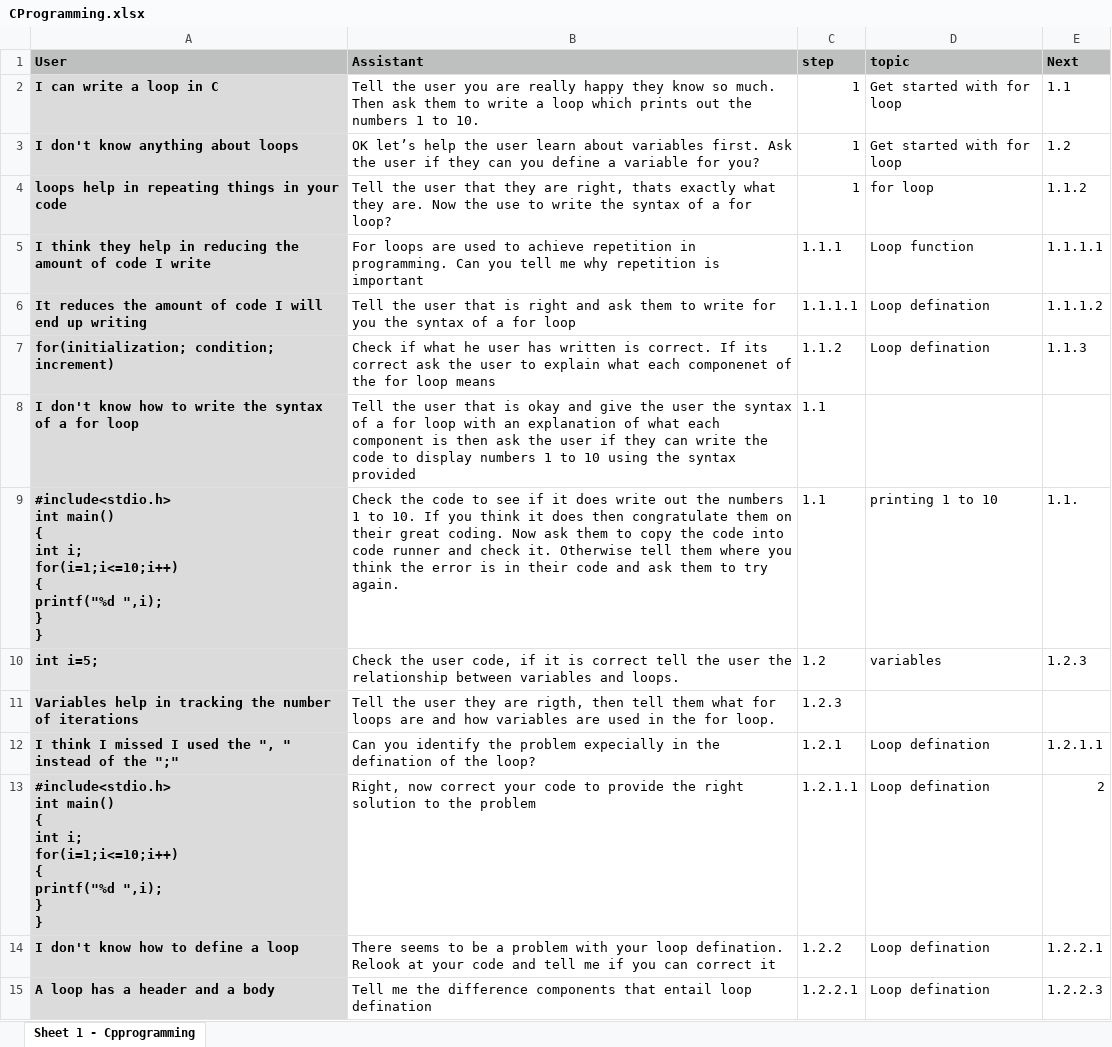
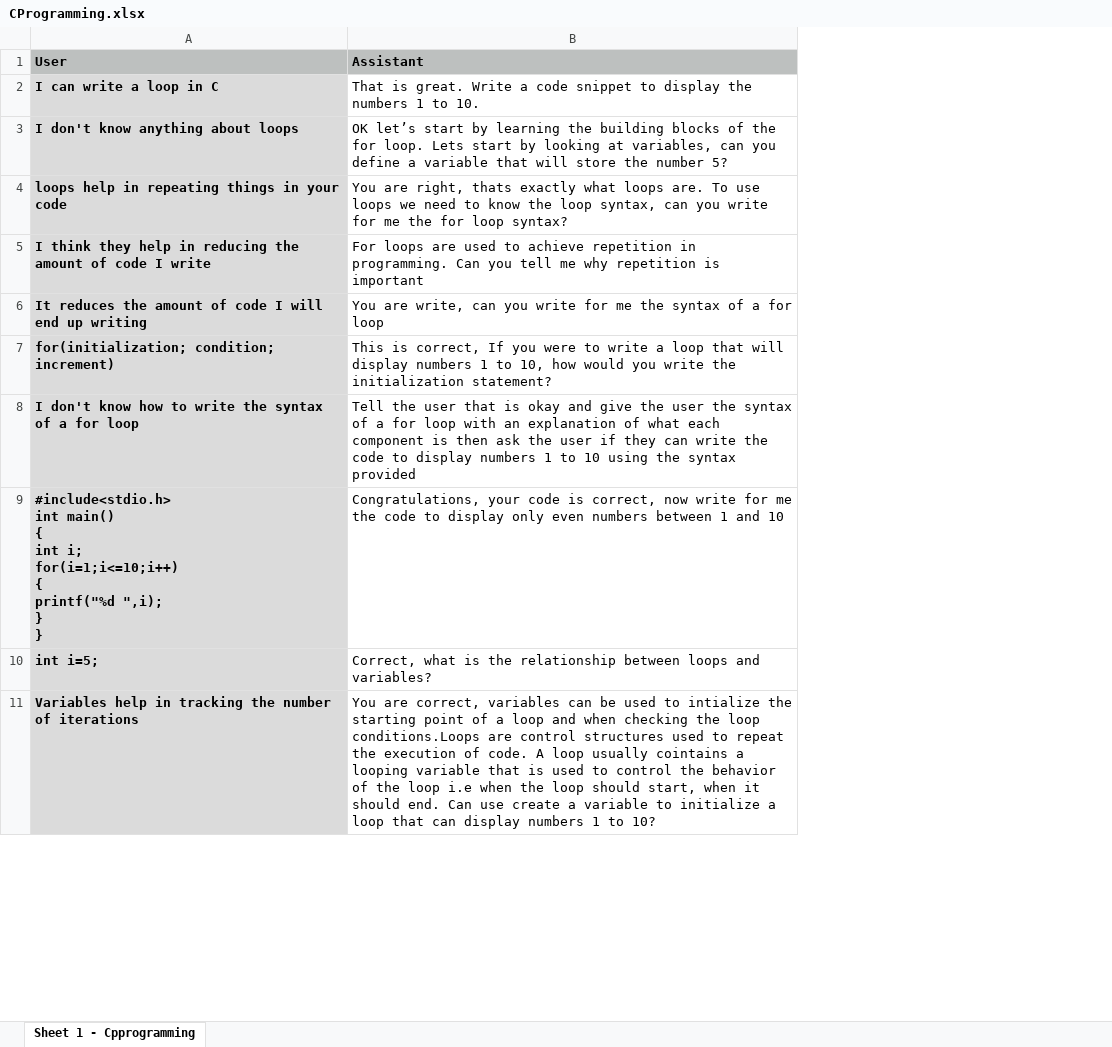
Before and after one commit to soccermatics/twelve-gpt-educational, an Excel workbook: data/gpt_examples/CProgramming.xlsx, sheet Sheet 1 - Cpprogramming, drawn as a sheet; only a part is shown; values as stored, in another font and other column widths than the file's, no borders; removed rows and columns are numbered as before the commit, all else as after; ↵ is a line break in a cell; the diff covers the shown part only; the diff names each change by its address in the sheet, - before the commit and + after, or states it on an @@ line.

```diff
--- a/data/gpt_examples/CProgramming.xlsx (sheet Sheet 1 - Cpprogramming)
+++ b/data/gpt_examples/CProgramming.xlsx (sheet Sheet 1 - Cpprogramming)
-column C (step), rows 2-11: 1 | 1 | 1 | 1.1.1 | 1.1.1.1 | 1.1.2 | 1.1 | 1.1 | 1.2 | 1.2.3
-column D (topic), rows 2-10: Get started with for loop | Get started with for loop | for loop | Loop function | Loop defination | Loop defination |  | printing 1 to 10 | variables
-column E (Next), rows 2-10: 1.1 | 1.2 | 1.1.2 | 1.1.1.1 | 1.1.1.2 | 1.1.3 |  | 1.1. | 1.2.3
-B2 (Assistant): Tell the user you are really happy they know so much. Then ask them to write a loop which prints out the numbers…
+B2 (Assistant): That is great. Write a code snippet to display the numbers…
-B3 (Assistant): OK let’s help the user learn about variables first. Ask the user if they can you define a variable for you?
+B3 (Assistant): OK let’s start by learning the building blocks of the for loop. Lets start by looking at variables, can you define a variable that will store the number 5?
-B4 (Assistant): Tell the user that they are right, thats exactly what they are. Now the use to write the syntax of a for loop?
+B4 (Assistant): You are right, thats exactly what loops are. To use loops we need to know the loop syntax, can you write for me the for loop syntax?
-B6 (Assistant): Tell the user that is right and ask them to write for you the syntax…
+B6 (Assistant): You are write, can you write for me the syntax…
-B7 (Assistant): Check if what he user has written is correct. If its correct ask the user to explain what each componenet of the for loop means
+B7 (Assistant): This is correct, If you were to write a loop that will display numbers 1 to 10, how would you write the initialization statement?
-B9 (Assistant): Check the code to see if it does write out the numbers 1 to 10. If you think it does then congratulate them on their great coding. Now ask them to copy the code into code runner and check it. Otherwise tell them where you think the error is in their code and ask them to try again.
+B9 (Assistant): Congratulations, your code is correct, now write for me the code to display only even numbers between 1 and 10
-B10 (Assistant): Check the user code, if it is correct tell the user the relationship between variables and loops.
+B10 (Assistant): Correct, what is the relationship between loops and variables?
-B11 (Assistant): Tell the user they are rigth, then tell them what for loops are and how variables are used in the for loop.
+B11 (Assistant): You are correct, variables can be used to intialize the starting point of a loop and when checking the loop conditions.Loops are control structures used to repeat the execution of code. A loop usually cointains a looping variable that is used to control the behavior of the loop i.e when the loop should start, when it should end. Can use create a variable to initialize a loop that can display numbers 1 to 10?
-row 12: I think I missed I used the ", " instead of the ";" | Can you identify the problem expecially in the defination of the loop? | 1.2.1 | Loop defination | 1.2.1.1
-row 13: #include<stdio.h> ↵ int main() ↵ { ↵ int i; ↵ for(i=1;i<=10;i++) ↵ { ↵ printf("%d ",i); ↵ } ↵ } | Right, now correct your code to provide the right solution to the problem | 1.2.1.1 | Loop defination | 2
-row 14: I don't know how to define a loop | There seems to be a problem with your loop defination. Relook at your code and tell me if you can correct it | 1.2.2 | Loop defination | 1.2.2.1
-row 15: A loop has a header and a body | Tell me the difference components that entail loop defination | 1.2.2.1 | Loop defination | 1.2.2.3
```
Also changed, not shown: 1 added row and 16 removed rows elsewhere in this sheet, data/describe/LessonTree.xlsx, data/gpt_examples/CProgramming1.xlsx, 3 other files.
